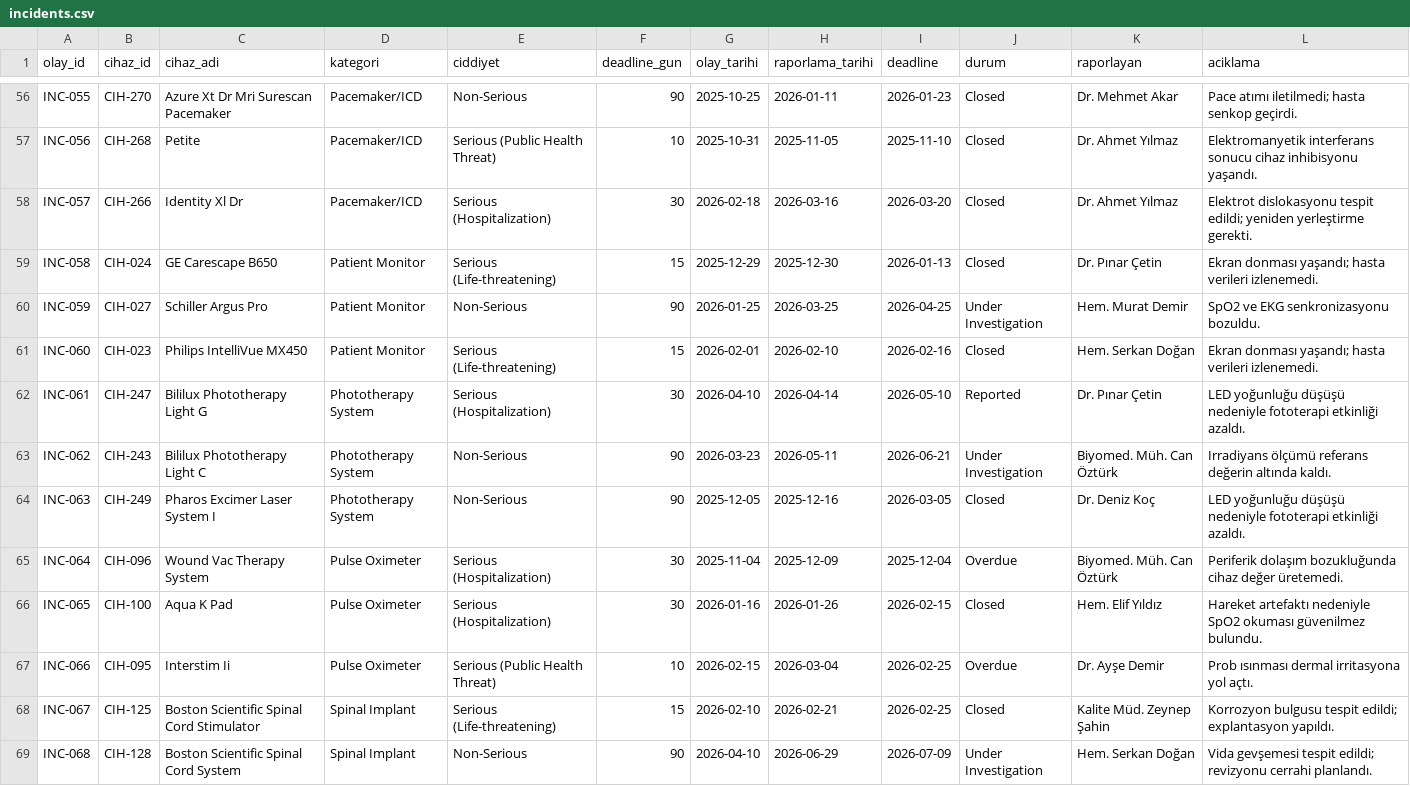
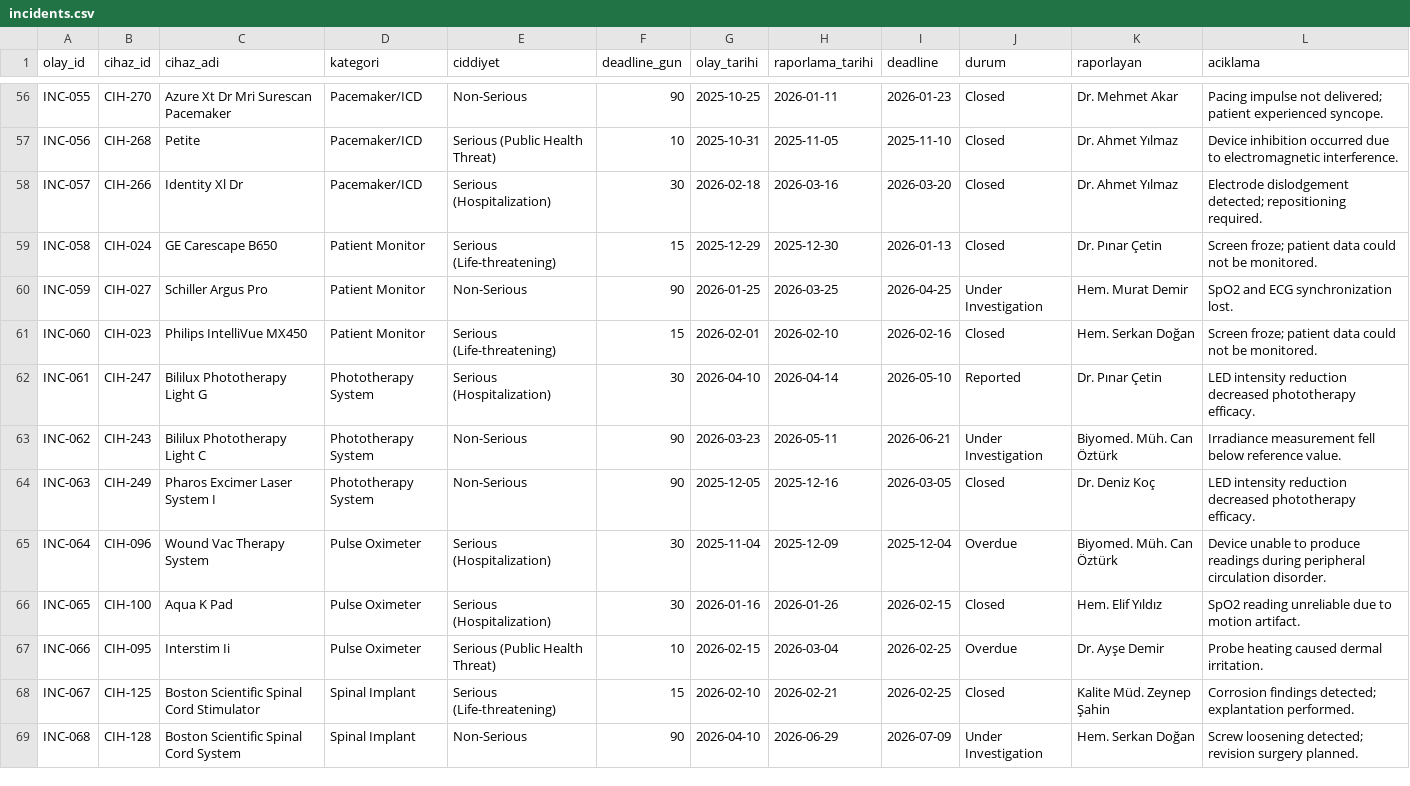
Before and after one commit to bilgenaz-21bmed1010/mdr_dashboard, a CSV file: data/incidents.csv, drawn as a sheet; only a part is shown, gaps mark what is left out; the diff covers the shown part only; the diff names each change by its address in the sheet, - before the commit and + after, or states it on an @@ line.

```diff
--- a/data/incidents.csv
+++ b/data/incidents.csv
-L56 (aciklama): Pace atımı iletilmedi; hasta senkop geçirdi.
+L56 (aciklama): Pacing impulse not delivered; patient experienced syncope.
-L57 (aciklama): Elektromanyetik interferans sonucu cihaz inhibisyonu yaşandı.
+L57 (aciklama): Device inhibition occurred due to electromagnetic interference.
-L58 (aciklama): Elektrot dislokasyonu tespit edildi; yeniden yerleştirme gerekti.
+L58 (aciklama): Electrode dislodgement detected; repositioning required.
-L59 (aciklama): Ekran donması yaşandı; hasta verileri izlenemedi.
+L59 (aciklama): Screen froze; patient data could not be monitored.
-L60 (aciklama): SpO2 ve EKG senkronizasyonu bozuldu.
+L60 (aciklama): SpO2 and ECG synchronization lost.
-L61 (aciklama): Ekran donması yaşandı; hasta verileri izlenemedi.
+L61 (aciklama): Screen froze; patient data could not be monitored.
-L62 (aciklama): LED yoğunluğu düşüşü nedeniyle fototerapi etkinliği azaldı.
+L62 (aciklama): LED intensity reduction decreased phototherapy efficacy.
-L63 (aciklama): Irradiyans ölçümü referans değerin altında kaldı.
+L63 (aciklama): Irradiance measurement fell below reference value.
-L64 (aciklama): LED yoğunluğu düşüşü nedeniyle fototerapi etkinliği azaldı.
+L64 (aciklama): LED intensity reduction decreased phototherapy efficacy.
-L65 (aciklama): Periferik dolaşım bozukluğunda cihaz değer üretemedi.
+L65 (aciklama): Device unable to produce readings during peripheral circulation disorder.
-L66 (aciklama): Hareket artefaktı nedeniyle SpO2 okuması güvenilmez bulundu.
+L66 (aciklama): SpO2 reading unreliable due to motion artifact.
-L67 (aciklama): Prob ısınması dermal irritasyona yol açtı.
+L67 (aciklama): Probe heating caused dermal irritation.
-L68 (aciklama): Korrozyon bulgusu tespit edildi; explantasyon yapıldı.
+L68 (aciklama): Corrosion findings detected; explantation performed.
-L69 (aciklama): Vida gevşemesi tespit edildi; revizyonu cerrahi planlandı.
+L69 (aciklama): Screw loosening detected; revision surgery planned.
```
Also changed, not shown: 86 edited cells elsewhere in this file, data/fsca.csv, 6 other files.
